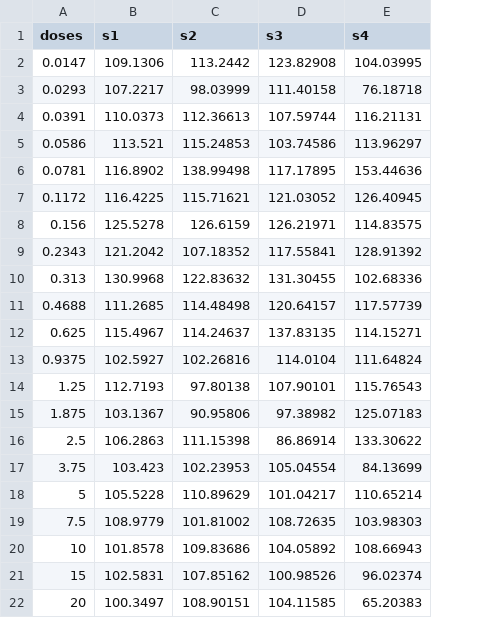
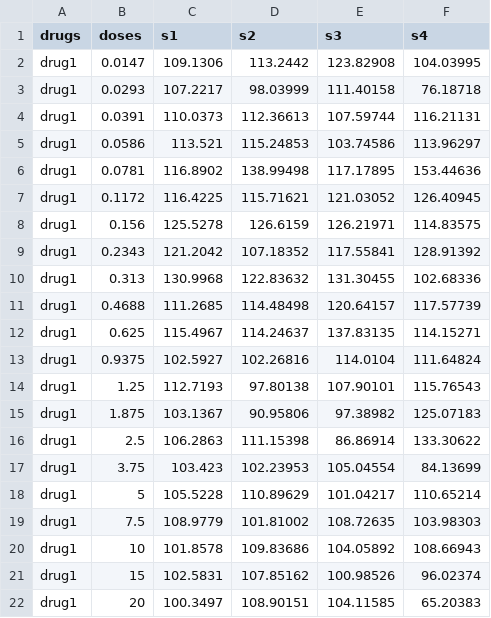
Before and after one commit to AmiryousefiLab/ENDS, a CSV file: data/Example1.csv, drawn as a sheet; the diff names each change by its address in the sheet, - before the commit and + after, or states it on an @@ line.

Commit message:
Multiple drug-response functionalities

```diff
--- a/data/Example1.csv
+++ b/data/Example1.csv
+column A (drugs), rows 2-22: all drug1
```
Also changed, not shown: 14 other files.
